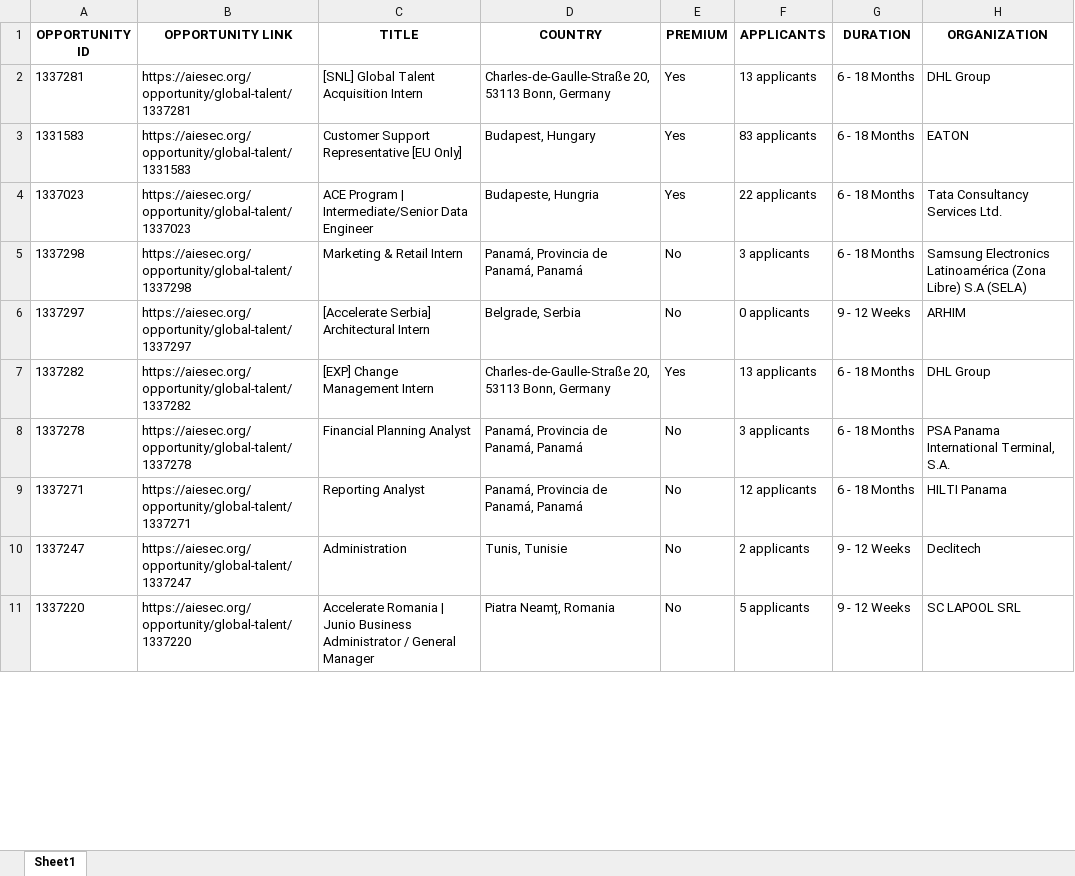
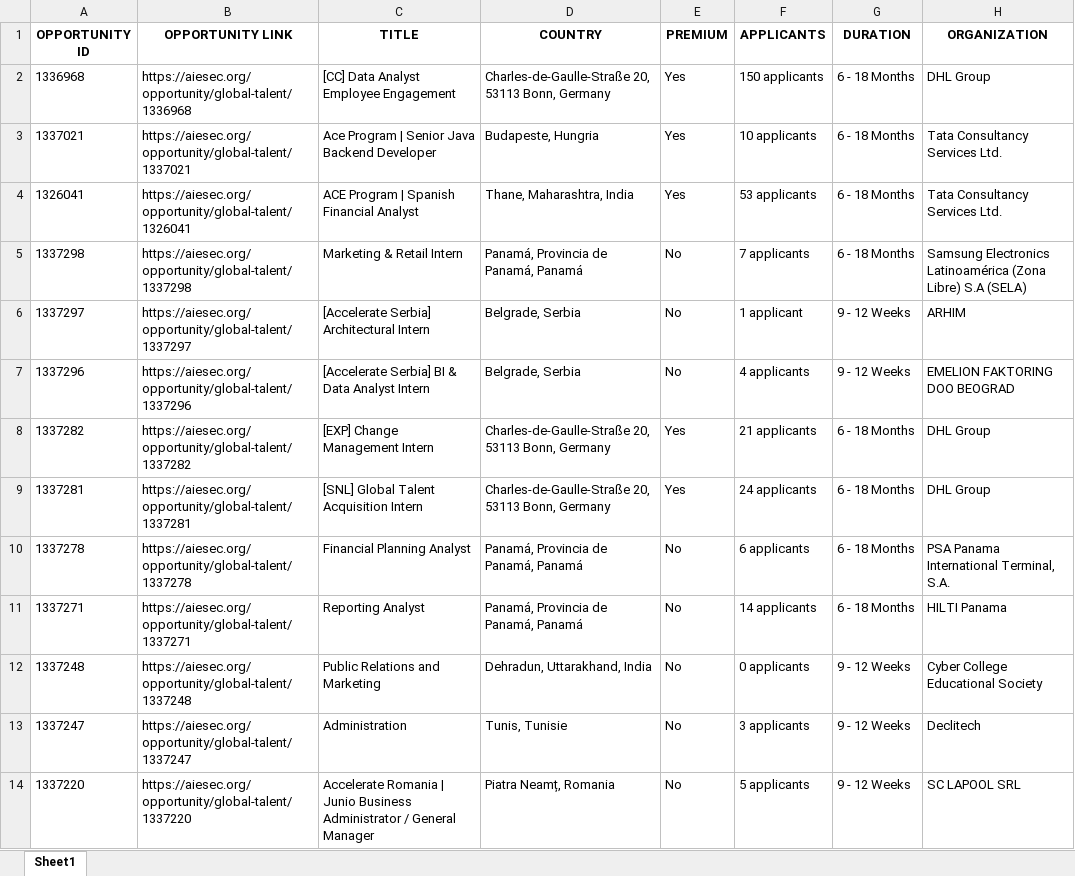
Before and after one commit to IbrahiimHassan/AIESEC_GUC, an Excel workbook: Today.xlsx, sheet Sheet1, drawn as a sheet; only a part is shown; values as stored, in another font and other column widths than the file's, no borders; addresses are those after the commit; the diff covers the shown part only; the diff names each change by its address in the sheet, - before the commit and + after, or states it on an @@ line.

```diff
--- a/Today.xlsx (sheet Sheet1)
+++ b/Today.xlsx (sheet Sheet1)
-A2 (OPPORTUNITY ID): 1337281
+A2 (OPPORTUNITY ID): 1336968
-B2 (OPPORTUNITY LINK): https://aiesec.org/opportunity/global-talent/1337281
+B2 (OPPORTUNITY LINK): https://aiesec.org/opportunity/global-talent/1336968
-C2 (TITLE): [SNL] Global Talent Acquisition Intern
+C2 (TITLE): [CC] Data Analyst Employee Engagement
-F2 (APPLICANTS): 13 applicants
+F2 (APPLICANTS): 150 applicants
@@ row 3 moved to row 382: 1331583 @@
-A3 (OPPORTUNITY ID): 1337023
+A3 (OPPORTUNITY ID): 1337021
-B3 (OPPORTUNITY LINK): https://aiesec.org/opportunity/global-talent/1337023
+B3 (OPPORTUNITY LINK): https://aiesec.org/opportunity/global-talent/1337021
-C3 (TITLE): ACE Program | Intermediate/Senior Data Engineer
+C3 (TITLE): Ace Program | Senior Java Backend Developer
-F3 (APPLICANTS): 22 applicants
+F3 (APPLICANTS): 10 applicants
@@ row 469 moved to row 4: 1326041 @@
-F5 (APPLICANTS): 3 applicants
+F5 (APPLICANTS): 7 applicants
-F6 (APPLICANTS): 0 applicants
+F6 (APPLICANTS): 1 applicant
+row 7: 1337296 | https://aiesec.org/opportunity/global-talent/1337296 | [Accelerate Serbia] BI & Data Analyst Intern | Belgrade, Serbia | No | 4 applicants | 9 - 12 Weeks | EMELION FAKTORING DOO BEOGRAD
-F8 (APPLICANTS): 13 applicants
+F8 (APPLICANTS): 21 applicants
+row 9: 1337281 | https://aiesec.org/opportunity/global-talent/1337281 | [SNL] Global Talent Acquisition Intern | Charles-de-Gaulle-Straße 20, 53113 Bonn, Germany | Yes | 24 applicants | 6 - 18 Months | DHL Group
-F10 (APPLICANTS): 3 applicants
+F10 (APPLICANTS): 6 applicants
-F11 (APPLICANTS): 12 applicants
+F11 (APPLICANTS): 14 applicants
+row 12: 1337248 | https://aiesec.org/opportunity/global-talent/1337248 | Public Relations and Marketing | Dehradun, Uttarakhand, India | No | 0 applicants | 9 - 12 Weeks | Cyber College Educational Society
-F13 (APPLICANTS): 2 applicants
+F13 (APPLICANTS): 3 applicants
```
Also changed, not shown: 24 added rows, 8 removed rows and 98 edited cells elsewhere in this sheet, New.xlsx, 1 other file.
